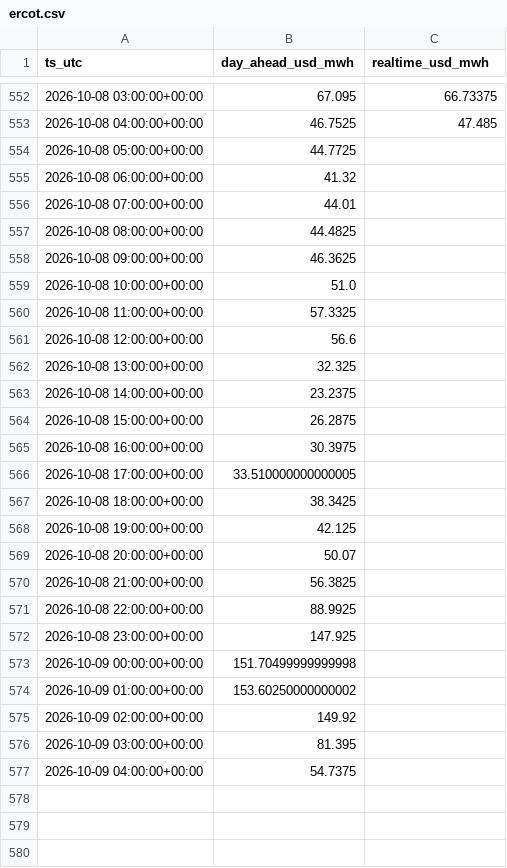
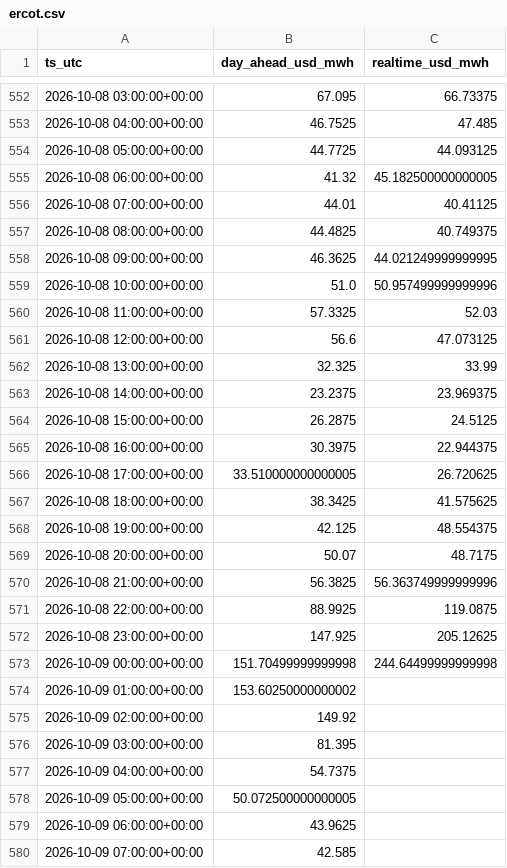
Before and after one commit to aouyitanaka/us-power-weather-relay, a CSV file: data/relay/ercot.csv, drawn as a sheet; only a part is shown, gaps mark what is left out; the diff covers the shown part only.

```diff
--- a/data/relay/ercot.csv
+++ b/data/relay/ercot.csv
@@ -553,22 +553,22 @@ ts_utc,day_ahead_usd_mwh,realtime_usd_mwh
 2026-10-08 04:00:00+00:00,46.7525,47.485
-2026-10-08 05:00:00+00:00,44.7725,
-2026-10-08 06:00:00+00:00,41.32,
-2026-10-08 07:00:00+00:00,44.01,
-2026-10-08 08:00:00+00:00,44.4825,
-2026-10-08 09:00:00+00:00,46.3625,
-2026-10-08 10:00:00+00:00,51.0,
-2026-10-08 11:00:00+00:00,57.3325,
-2026-10-08 12:00:00+00:00,56.6,
-2026-10-08 13:00:00+00:00,32.325,
-2026-10-08 14:00:00+00:00,23.2375,
-2026-10-08 15:00:00+00:00,26.2875,
-2026-10-08 16:00:00+00:00,30.3975,
-2026-10-08 17:00:00+00:00,33.510000000000005,
-2026-10-08 18:00:00+00:00,38.3425,
-2026-10-08 19:00:00+00:00,42.125,
-2026-10-08 20:00:00+00:00,50.07,
-2026-10-08 21:00:00+00:00,56.3825,
-2026-10-08 22:00:00+00:00,88.9925,
-2026-10-08 23:00:00+00:00,147.925,
-2026-10-09 00:00:00+00:00,151.70499999999998,
+2026-10-08 05:00:00+00:00,44.7725,44.093125
+2026-10-08 06:00:00+00:00,41.32,45.182500000000005
+2026-10-08 07:00:00+00:00,44.01,40.41125
+2026-10-08 08:00:00+00:00,44.4825,40.749375
+2026-10-08 09:00:00+00:00,46.3625,44.021249999999995
+2026-10-08 10:00:00+00:00,51.0,50.957499999999996
+2026-10-08 11:00:00+00:00,57.3325,52.03
+2026-10-08 12:00:00+00:00,56.6,47.073125
+2026-10-08 13:00:00+00:00,32.325,33.99
+2026-10-08 14:00:00+00:00,23.2375,23.969375
+2026-10-08 15:00:00+00:00,26.2875,24.5125
+2026-10-08 16:00:00+00:00,30.3975,22.944375
+2026-10-08 17:00:00+00:00,33.510000000000005,26.720625
+2026-10-08 18:00:00+00:00,38.3425,41.575625
+2026-10-08 19:00:00+00:00,42.125,48.554375
+2026-10-08 20:00:00+00:00,50.07,48.7175
+2026-10-08 21:00:00+00:00,56.3825,56.363749999999996
+2026-10-08 22:00:00+00:00,88.9925,119.0875
+2026-10-08 23:00:00+00:00,147.925,205.12625
+2026-10-09 00:00:00+00:00,151.70499999999998,244.64499999999998
 2026-10-09 01:00:00+00:00,153.60250000000002,
@@ -577 +577,4 @@ ts_utc,day_ahead_usd_mwh,realtime_usd_mwh
 2026-10-09 04:00:00+00:00,54.7375,
+2026-10-09 05:00:00+00:00,50.072500000000005,
+2026-10-09 06:00:00+00:00,43.9625,
+2026-10-09 07:00:00+00:00,42.585,
```
Also changed, not shown: 21 added rows elsewhere in this file, data/relay/ercot_as.csv, data/relay/ercot_ordc.csv, 9 other files.
